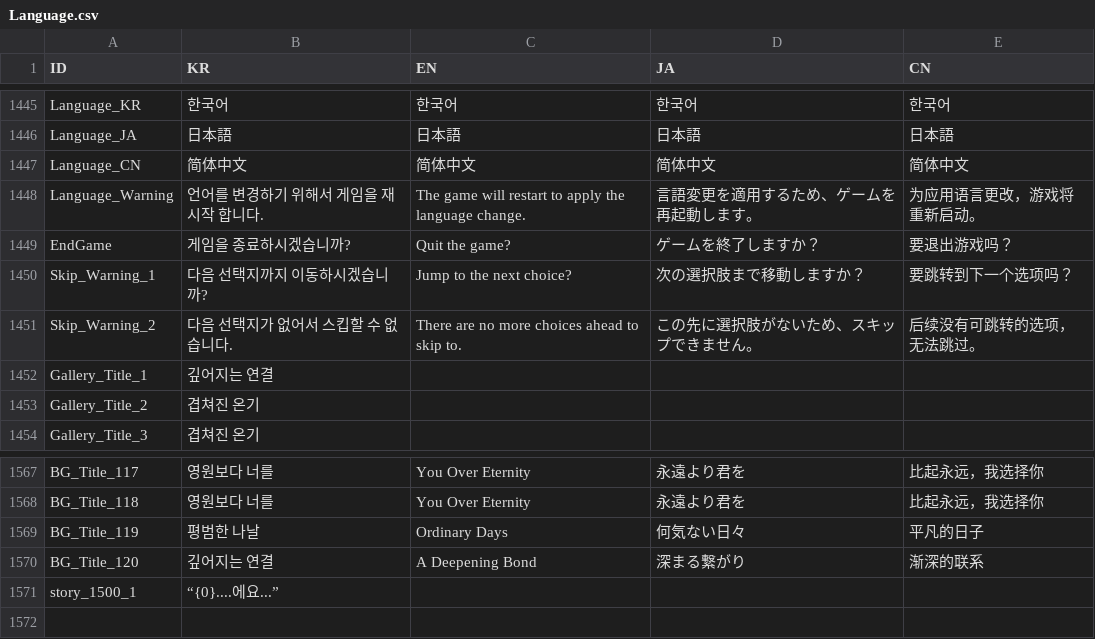
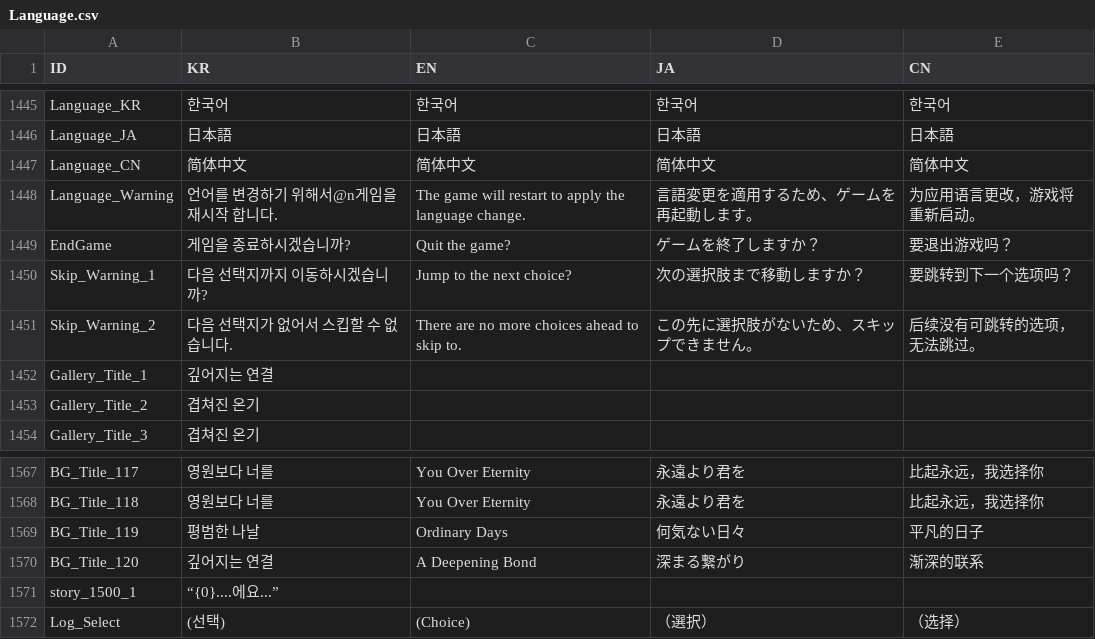
Before and after one commit to divecatmaster/Project_God, a CSV file: Assets/Resources/CSV/Language.csv, drawn as a sheet; only a part is shown, gaps mark what is left out.

```diff
--- a/Assets/Resources/CSV/Language.csv
+++ b/Assets/Resources/CSV/Language.csv
@@ -1447,3 +1447,3 @@ Language_JA,日本語,日本語,日本語,日本語
 Language_CN,简体中文,简体中文,简体中文,简体中文
-Language_Warning,언어를 변경하기 위해서 게임을 재시작 합니다.,The game will restart to apply the language change.,言語変更を適用するため、ゲームを再起動します。,为应用语言更改，游戏将重新启动。
+Language_Warning,언어를 변경하기 위해서@n게임을 재시작 합니다.,The game will restart to apply the language change.,言語変更を適用するため、ゲームを再起動します。,为应用语言更改，游戏将重新启动。
 EndGame,게임을 종료하시겠습니까?,Quit the game?,ゲームを終了しますか？,要退出游戏吗？
@@ -1571 +1571,2 @@ BG_Title_120,깊어지는 연결,A Deepening Bond,深まる繋がり,渐深的
 story_1500_1,“{0}....에요...”,,,
+Log_Select,(선택),(Choice),（選択）,（选择）
```
Also changed, not shown: Assets/Resources/CSV/Gallery.csv, 2 other files.
